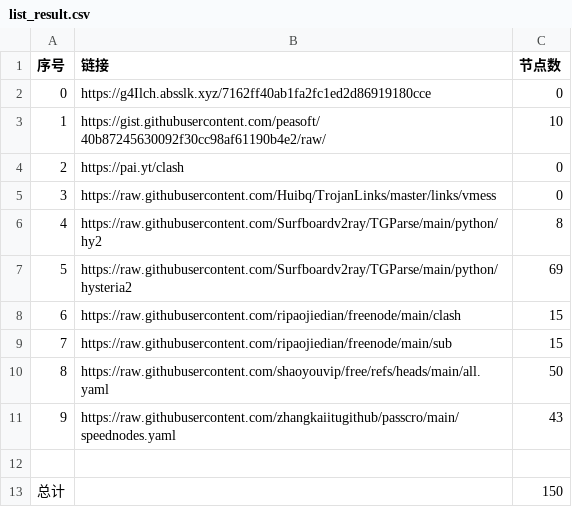
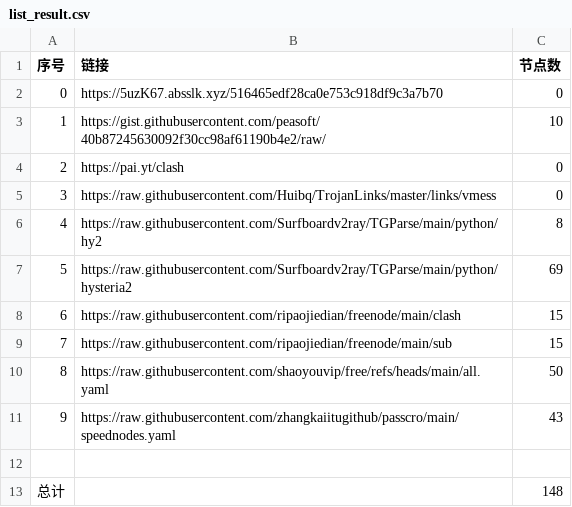
Before and after one commit to lukea99/nwalls, a CSV file: list_result.csv, drawn as a sheet.

```diff
--- a/list_result.csv
+++ b/list_result.csv
@@ -1,3 +1,3 @@
 序号,链接,节点数
-0,https://g4Ilch.absslk.xyz/7162ff40ab1fa2fc1ed2d86919180cce,0
+0,https://5uzK67.absslk.xyz/516465edf28ca0e753c918df9c3a7b70,0
 1,https://gist.githubusercontent.com/peasoft/40b87245630092f30cc98af61190b4e2/raw/,10
@@ -12,2 +12,2 @@
 
-总计,,150
+总计,,148
```
Also changed, not shown: 8 other files.
